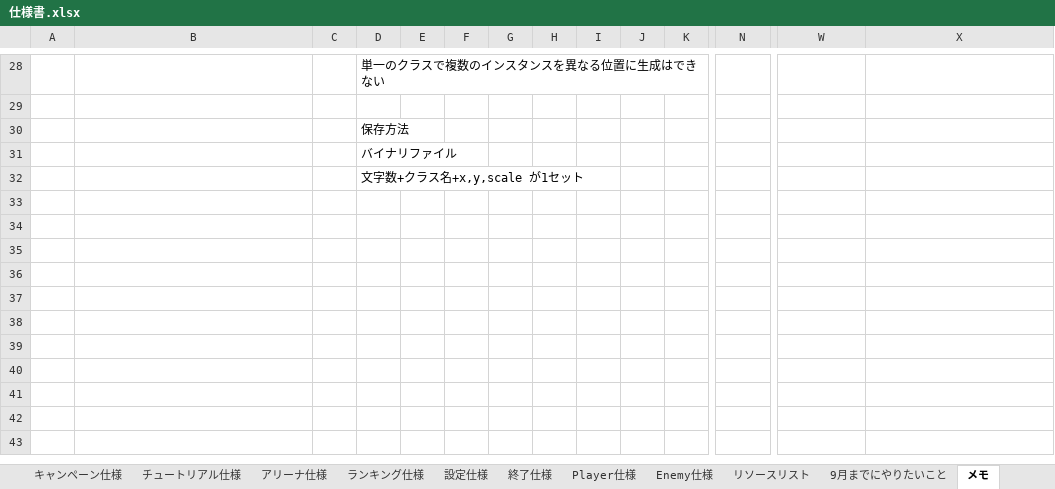
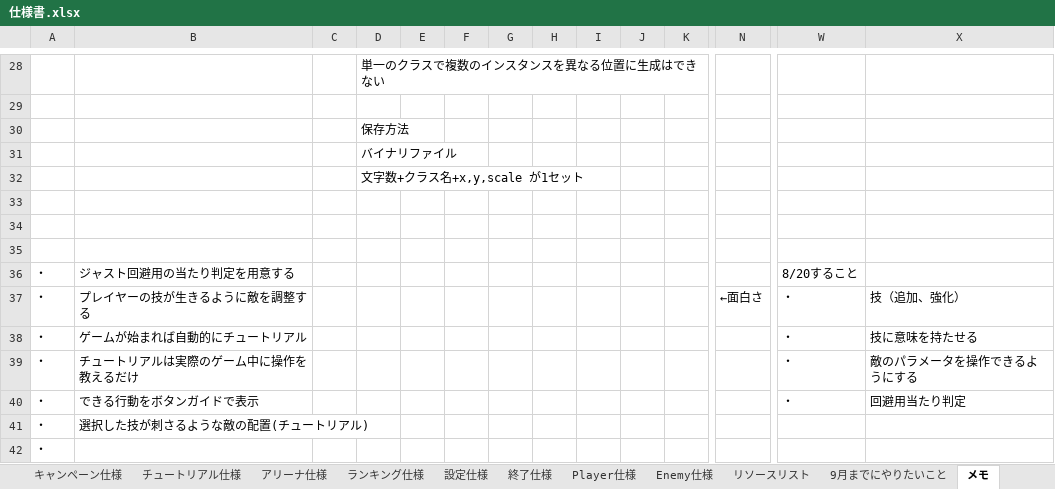
Before and after one commit to YukiCreative/2025Summer, an Excel workbook: 仕様書.xlsx, sheet メモ, drawn as a sheet; only a part is shown, gaps mark what is left out; values as stored, in another font and other column widths than the file's, no borders; rows hold the shown columns only; the diff names each change by its address in the sheet, - before the commit and + after, or states it on an @@ line.

```diff
--- a/仕様書.xlsx (sheet メモ)
+++ b/仕様書.xlsx (sheet メモ)
+row 33: (empty)
+row 34: (empty)
+row 35: (empty)
+row 36: ・ | ジャスト回避用の当たり判定を用意する |  |  |  |  |  |  |  |  |  |  | 8/20すること
+row 37: ・ | プレイヤーの技が生きるように敵を調整する |  |  |  |  |  |  |  |  |  | ←面白さ | ・ | 技（追加、強化）
+row 38: ・ | ゲームが始まれば自動的にチュートリアル |  |  |  |  |  |  |  |  |  |  | ・ | 技に意味を持たせる
+row 39: ・ | チュートリアルは実際のゲーム中に操作を教えるだけ |  |  |  |  |  |  |  |  |  |  | ・ | 敵のパラメータを操作できるようにする
+row 40: ・ | できる行動をボタンガイドで表示 |  |  |  |  |  |  |  |  |  |  | ・ | 回避用当たり判定
+row 41: ・ | 選択した技が刺さるような敵の配置(チュートリアル)
+row 42: ・
```
Also changed, not shown: 2 other files.
